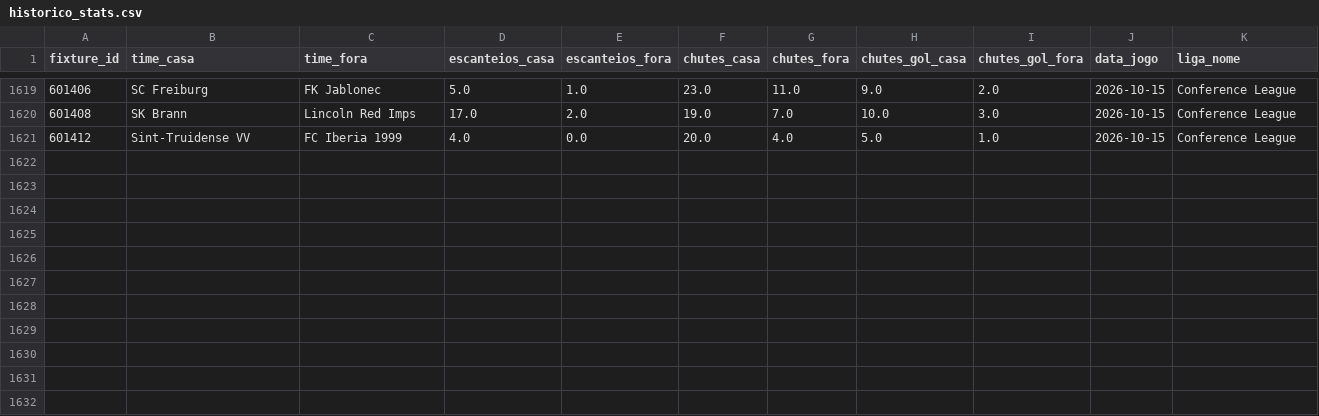
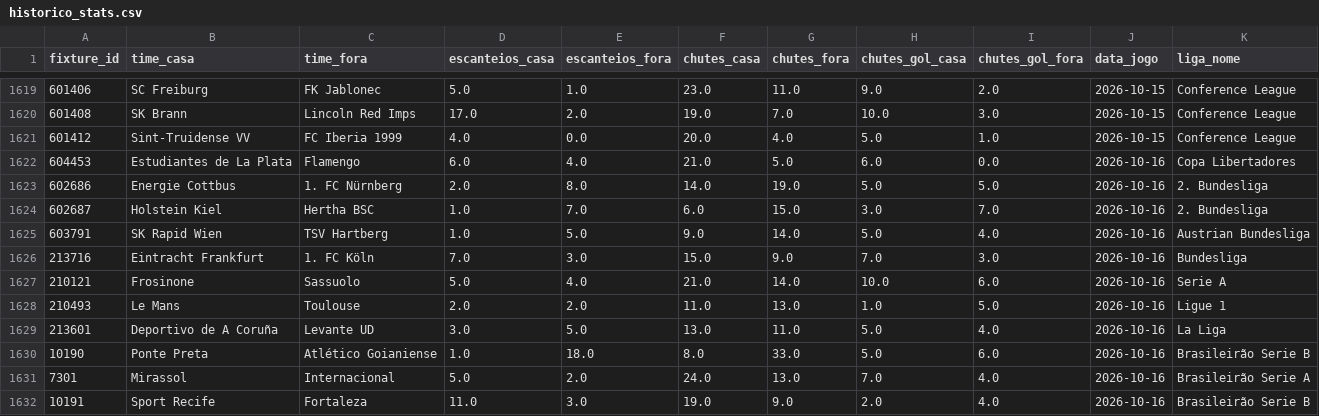
Before and after one commit to fpssmercado2025-dev/robo-analise-futebol, a CSV file: data/historico_stats.csv, drawn as a sheet; only a part is shown, gaps mark what is left out.

```diff
--- a/data/historico_stats.csv
+++ b/data/historico_stats.csv
@@ -1621 +1621,12 @@ fixture_id,time_casa,time_fora,escanteios_casa,escanteios_fora,chutes_casa,chute
 601412,Sint-Truidense VV,FC Iberia 1999,4.0,0.0,20.0,4.0,5.0,1.0,2026-10-15,Conference League
+604453,Estudiantes de La Plata,Flamengo,6.0,4.0,21.0,5.0,6.0,0.0,2026-10-16,Copa Libertadores
+602686,Energie Cottbus,1. FC Nürnberg,2.0,8.0,14.0,19.0,5.0,5.0,2026-10-16,2. Bundesliga
+602687,Holstein Kiel,Hertha BSC,1.0,7.0,6.0,15.0,3.0,7.0,2026-10-16,2. Bundesliga
+603791,SK Rapid Wien,TSV Hartberg,1.0,5.0,9.0,14.0,5.0,4.0,2026-10-16,Austrian Bundesliga
+213716,Eintracht Frankfurt,1. FC Köln,7.0,3.0,15.0,9.0,7.0,3.0,2026-10-16,Bundesliga
+210121,Frosinone,Sassuolo,5.0,4.0,21.0,14.0,10.0,6.0,2026-10-16,Serie A
+210493,Le Mans,Toulouse,2.0,2.0,11.0,13.0,1.0,5.0,2026-10-16,Ligue 1
+213601,Deportivo de A Coruña,Levante UD,3.0,5.0,13.0,11.0,5.0,4.0,2026-10-16,La Liga
+10190,Ponte Preta,Atlético Goianiense,1.0,18.0,8.0,33.0,5.0,6.0,2026-10-16,Brasileirão Serie B
+7301,Mirassol,Internacional,5.0,2.0,24.0,13.0,7.0,4.0,2026-10-16,Brasileirão Serie A
+10191,Sport Recife,Fortaleza,11.0,3.0,19.0,9.0,2.0,4.0,2026-10-16,Brasileirão Serie B
```
Also changed, not shown: 1 other file.
